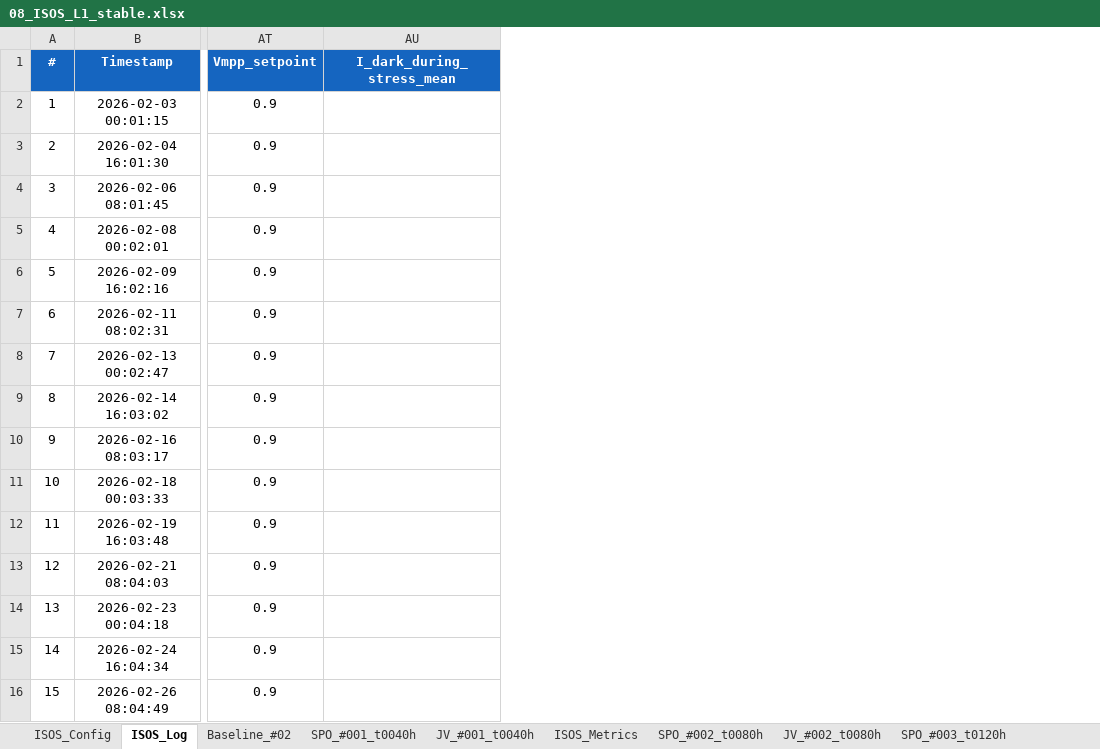
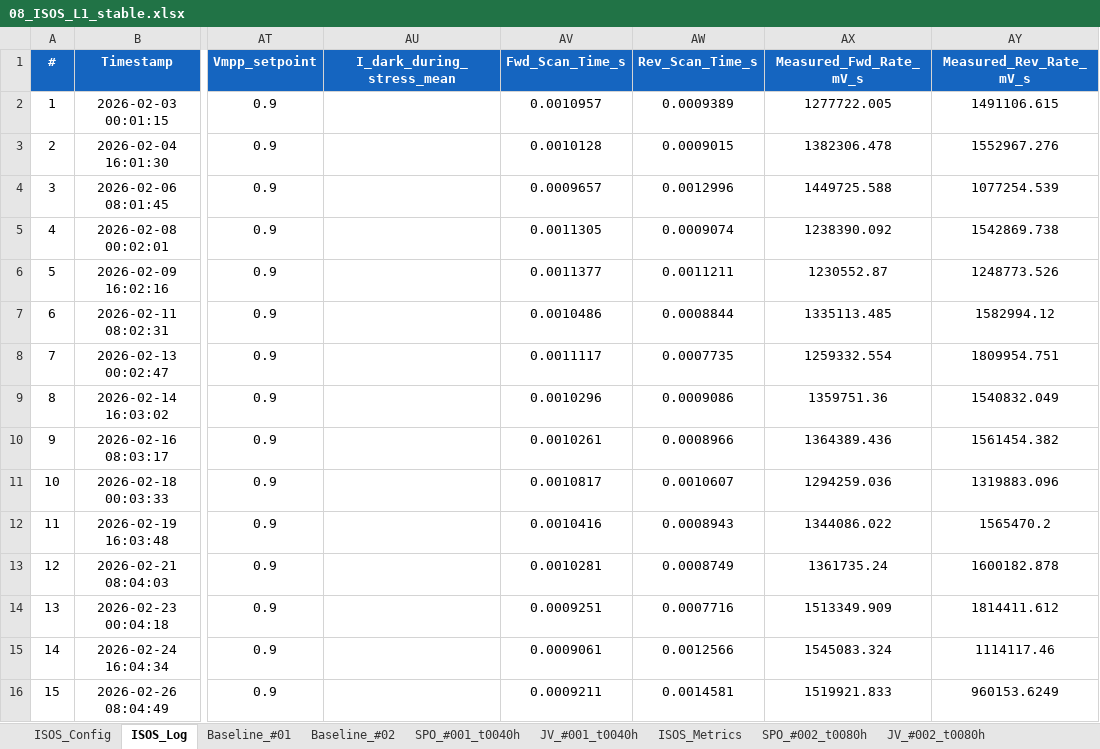
Before and after one commit to Polimante/jv-measurements, an Excel workbook: Samples/08_ISOS_L1_stable.xlsx, sheet ISOS_Log, drawn as a sheet; only a part is shown, gaps mark what is left out; values as stored, in another font and other column widths than the file's, no borders; the diff names each change by its address in the sheet, - before the commit and + after, or states it on an @@ line.

```diff
--- a/Samples/08_ISOS_L1_stable.xlsx (sheet ISOS_Log)
+++ b/Samples/08_ISOS_L1_stable.xlsx (sheet ISOS_Log)
+column AV (Fwd_Scan_Time_s), rows 2-16: 0.0010957 | 0.0010128 | 0.0009657 | 0.0011305 | 0.0011377 | 0.0010486 | 0.0011117 | 0.0010296 | 0.0010261 | 0.0010817 | 0.0010416 | 0.0010281 | 0.0009251 | 0.0009061 | 0.0009211
+column AW (Rev_Scan_Time_s), rows 2-16: 0.0009389 | 0.0009015 | 0.0012996 | 0.0009074 | 0.0011211 | 0.0008844 | 0.0007735 | 0.0009086 | 0.0008966 | 0.0010607 | 0.0008943 | 0.0008749 | 0.0007716 | 0.0012566 | 0.0014581
+column AX (Measured_Fwd_Rate_mV_s), rows 2-16: 1277722.005 | 1382306.478 | 1449725.588 | 1238390.092 | 1230552.87 | 1335113.485 | 1259332.554 | 1359751.36 | 1364389.436 | 1294259.036 | 1344086.022 | 1361735.24 | 1513349.909 | 1545083.324 | 1519921.833
+column AY (Measured_Rev_Rate_mV_s), rows 2-16: 1491106.615 | 1552967.276 | 1077254.539 | 1542869.738 | 1248773.526 | 1582994.12 | 1809954.751 | 1540832.049 | 1561454.382 | 1319883.096 | 1565470.2 | 1600182.878 | 1814411.612 | 1114117.46 | 960153.6249
```
Also changed, not shown: sheet Stress_093402, sheet Baseline_#01, other sheet tabs, charts or pictures, Samples/01_Illuminated_JV.xlsx, Samples/02_Dark_JV.xlsx, 31 other files.
